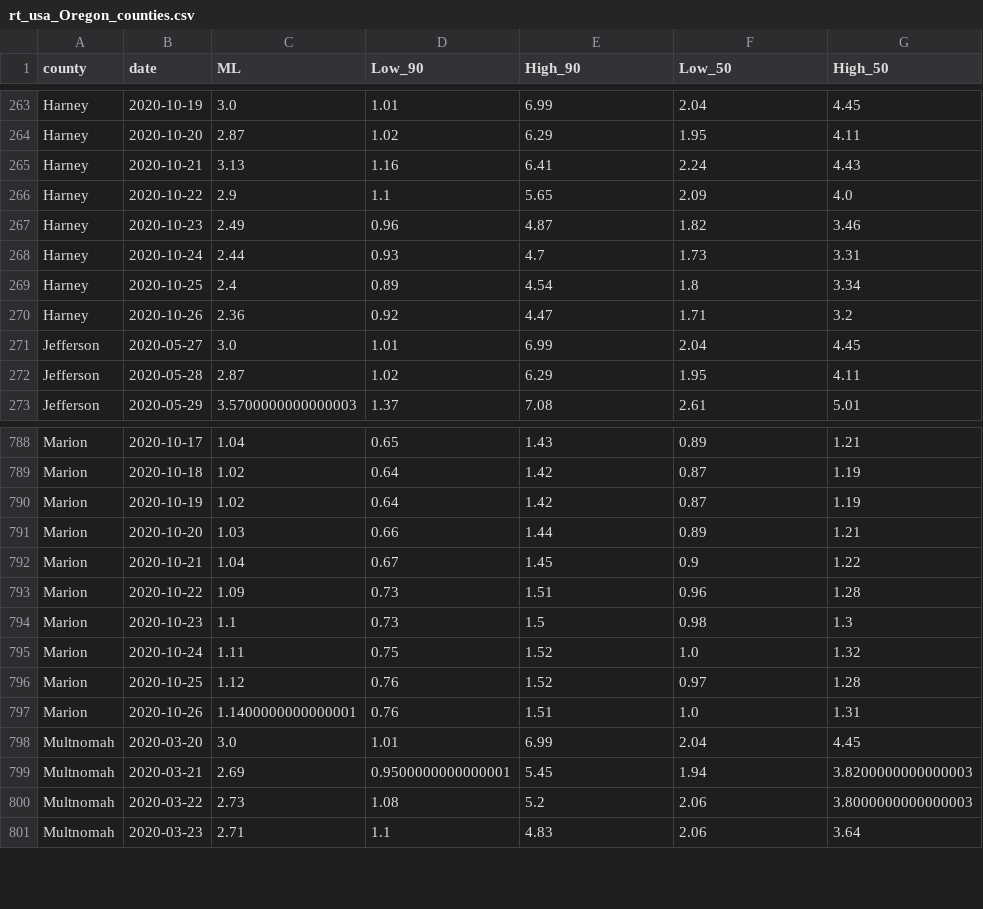
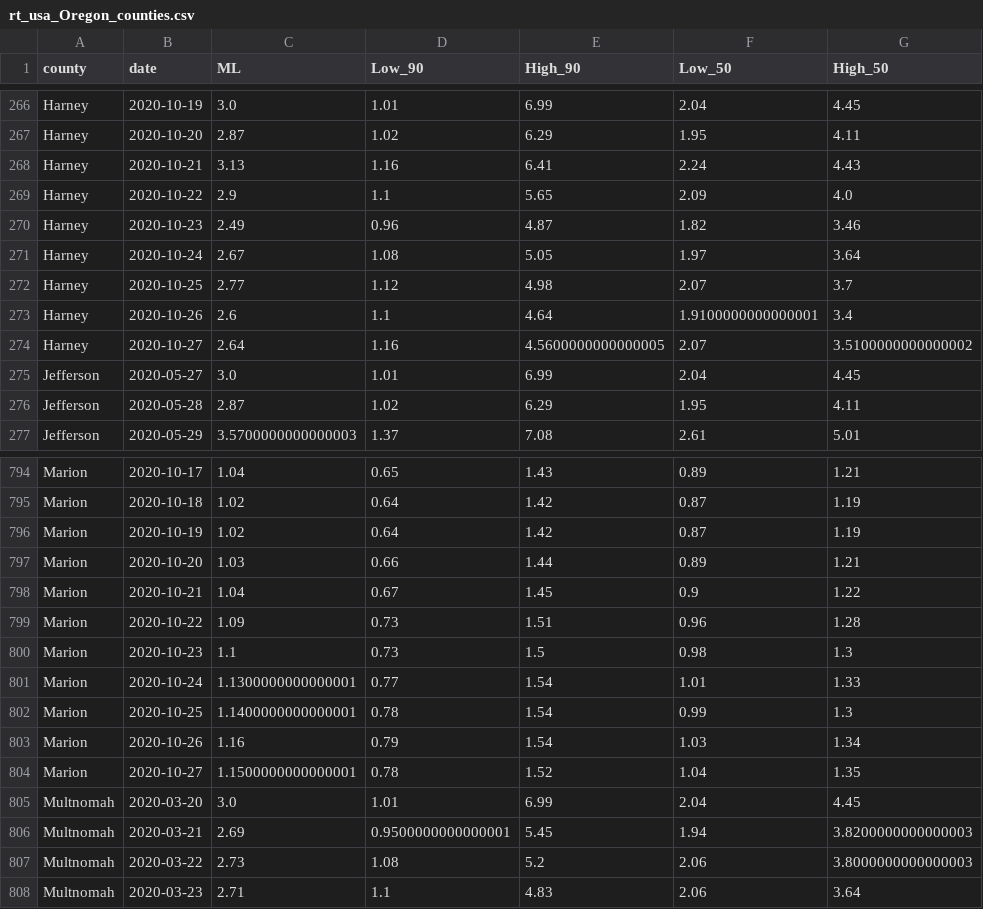
Before and after one commit to sanzgiri/covid-19-dashboards, a CSV file: _notebooks/data/rt_usa_Oregon_counties.csv, drawn as a sheet; only a part is shown, gaps mark what is left out; the diff covers the shown part only.

```diff
--- a/_notebooks/data/rt_usa_Oregon_counties.csv
+++ b/_notebooks/data/rt_usa_Oregon_counties.csv
@@ -267,5 +270,6 @@ Harney,2020-10-22,2.9,1.1,5.65,2.09,4.0
 Harney,2020-10-23,2.49,0.96,4.87,1.82,3.46
-Harney,2020-10-24,2.44,0.93,4.7,1.73,3.31
-Harney,2020-10-25,2.4,0.89,4.54,1.8,3.34
-Harney,2020-10-26,2.36,0.92,4.47,1.71,3.2
+Harney,2020-10-24,2.67,1.08,5.05,1.97,3.64
+Harney,2020-10-25,2.77,1.12,4.98,2.07,3.7
+Harney,2020-10-26,2.6,1.1,4.64,1.9100000000000001,3.4
+Harney,2020-10-27,2.64,1.16,4.5600000000000005,2.07,3.5100000000000002
 Jefferson,2020-05-27,3.0,1.01,6.99,2.04,4.45
@@ -794,5 +800,6 @@ Marion,2020-10-22,1.09,0.73,1.51,0.96,1.28
 Marion,2020-10-23,1.1,0.73,1.5,0.98,1.3
-Marion,2020-10-24,1.11,0.75,1.52,1.0,1.32
-Marion,2020-10-25,1.12,0.76,1.52,0.97,1.28
-Marion,2020-10-26,1.1400000000000001,0.76,1.51,1.0,1.31
+Marion,2020-10-24,1.1300000000000001,0.77,1.54,1.01,1.33
+Marion,2020-10-25,1.1400000000000001,0.78,1.54,0.99,1.3
+Marion,2020-10-26,1.16,0.79,1.54,1.03,1.34
+Marion,2020-10-27,1.1500000000000001,0.78,1.52,1.04,1.35
 Multnomah,2020-03-20,3.0,1.01,6.99,2.04,4.45
```
Also changed, not shown: 9 added rows and 64 edited cells elsewhere in this file, 2 other files.
